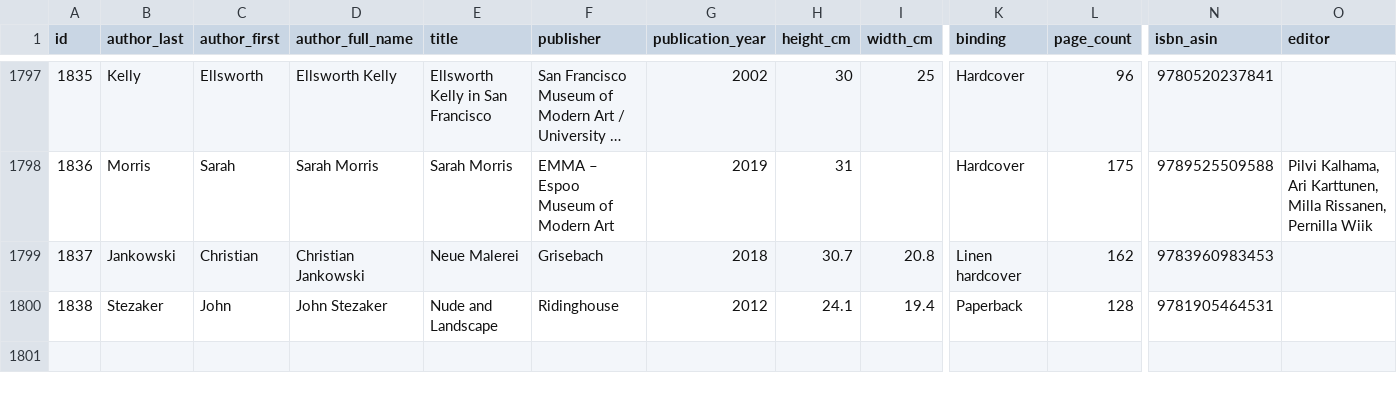
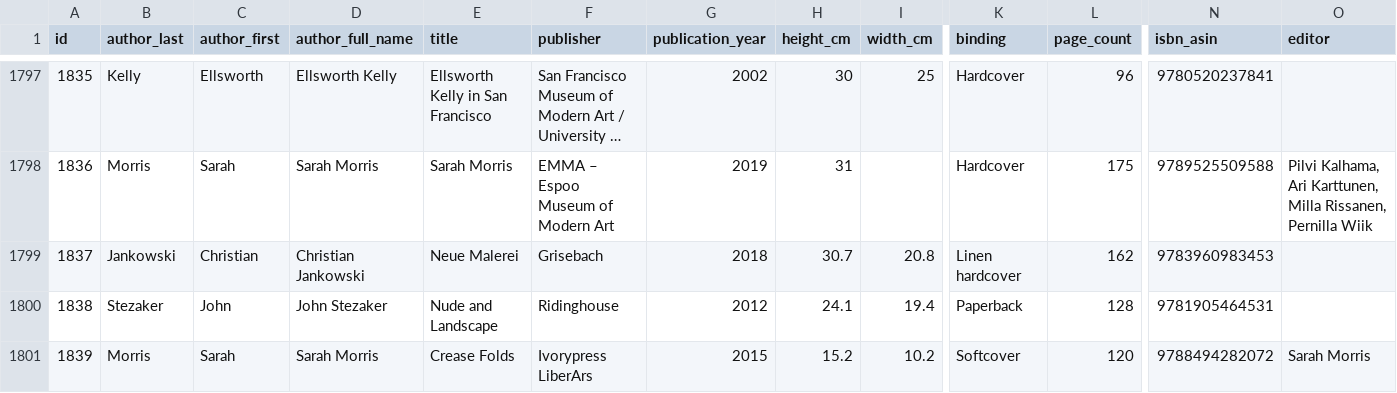
Before and after one commit to Mediaeater/Hudson_Street_Library, a CSV file: src/_data/books.csv, drawn as a sheet; only a part is shown, gaps mark what is left out; long unchanged cells end in …; rows hold the shown columns only; the diff names each change by its address in the sheet, - before the commit and + after, or states it on an @@ line.

Commit message:
Add: Sarah Morris: Crease Folds (Ivorypress, 2015)

```diff
--- a/src/_data/books.csv
+++ b/src/_data/books.csv
+row 1801: 1839 | Morris | Sarah | Sarah Morris | Crease Folds | Ivorypress LiberArs | 2015 | 15.2 | 10.2 | Softcover | 120 | 9788494282072 | Sarah Morris
```
Also changed, not shown: 1 other file.
